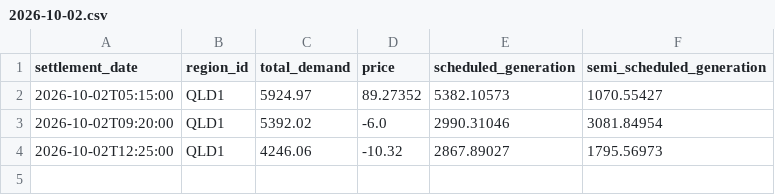
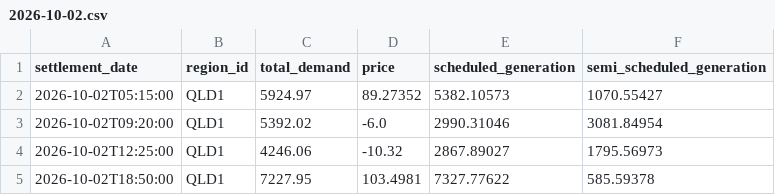
Before and after one commit to arno0b/forecast-platform, a CSV file: data/qld1/2026-10-02.csv, drawn as a sheet.

```diff
--- a/data/qld1/2026-10-02.csv
+++ b/data/qld1/2026-10-02.csv
@@ -4 +4,2 @@ settlement_date,region_id,total_demand,price,scheduled_generation,semi_scheduled
 2026-10-02T12:25:00,QLD1,4246.06,-10.32,2867.89027,1795.56973
+2026-10-02T18:50:00,QLD1,7227.95,103.4981,7327.77622,585.59378
```
Also changed, not shown: data/nsw1/2026-10-02.csv, data/sa1/2026-10-02.csv, 2 other files.
